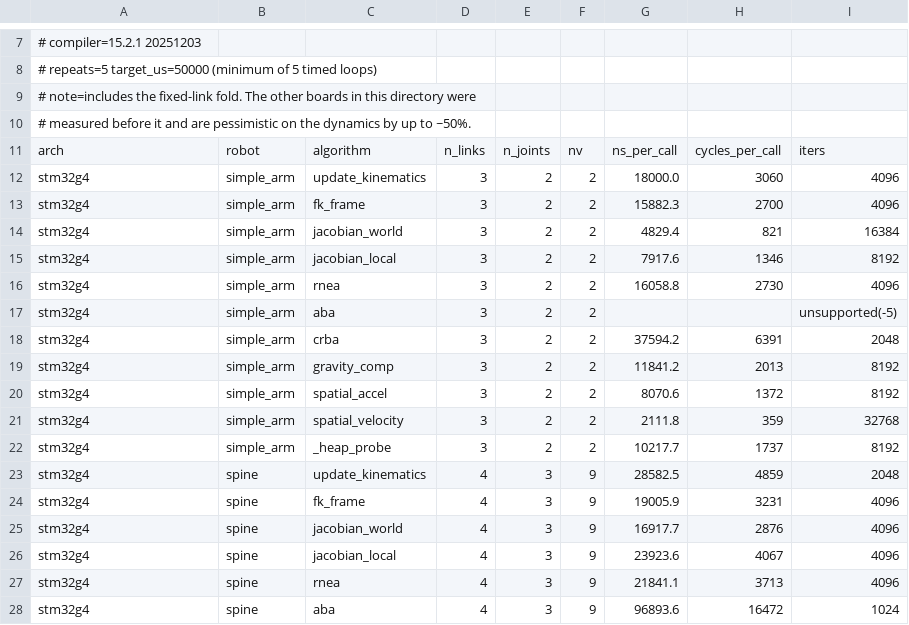
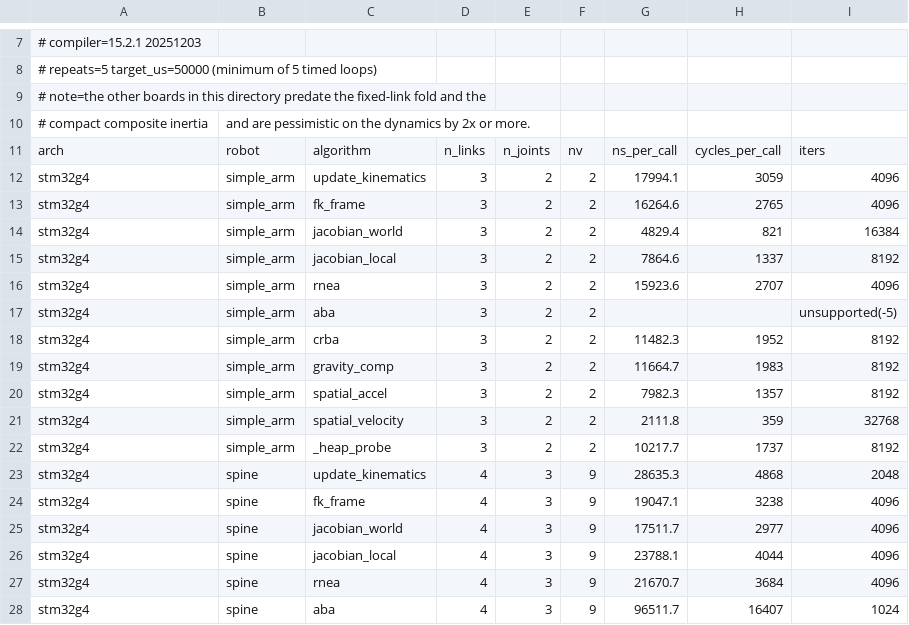
Before and after one commit to YueWang996/robot-dynamics-c, a CSV file: benchmark/results/stm32g474.csv, drawn as a sheet; only a part is shown, gaps mark what is left out; the diff covers the shown part only.

```diff
--- a/benchmark/results/stm32g474.csv
+++ b/benchmark/results/stm32g474.csv
@@ -8,21 +8,21 @@
 # repeats=5 target_us=50000 (minimum of 5 timed loops)
-# note=includes the fixed-link fold. The other boards in this directory were
-#   measured before it and are pessimistic on the dynamics by up to ~50%.
+# note=the other boards in this directory predate the fixed-link fold and the
+#   compact composite inertia, and are pessimistic on the dynamics by 2x or more.
 arch,robot,algorithm,n_links,n_joints,nv,ns_per_call,cycles_per_call,iters
-stm32g4,simple_arm,update_kinematics,3,2,2,18000.0,3060,4096
-stm32g4,simple_arm,fk_frame,3,2,2,15882.3,2700,4096
+stm32g4,simple_arm,update_kinematics,3,2,2,17994.1,3059,4096
+stm32g4,simple_arm,fk_frame,3,2,2,16264.6,2765,4096
 stm32g4,simple_arm,jacobian_world,3,2,2,4829.4,821,16384
-stm32g4,simple_arm,jacobian_local,3,2,2,7917.6,1346,8192
-stm32g4,simple_arm,rnea,3,2,2,16058.8,2730,4096
+stm32g4,simple_arm,jacobian_local,3,2,2,7864.6,1337,8192
+stm32g4,simple_arm,rnea,3,2,2,15923.6,2707,4096
 stm32g4,simple_arm,aba,3,2,2,,,unsupported(-5)
-stm32g4,simple_arm,crba,3,2,2,37594.2,6391,2048
-stm32g4,simple_arm,gravity_comp,3,2,2,11841.2,2013,8192
-stm32g4,simple_arm,spatial_accel,3,2,2,8070.6,1372,8192
+stm32g4,simple_arm,crba,3,2,2,11482.3,1952,8192
+stm32g4,simple_arm,gravity_comp,3,2,2,11664.7,1983,8192
+stm32g4,simple_arm,spatial_accel,3,2,2,7982.3,1357,8192
 stm32g4,simple_arm,spatial_velocity,3,2,2,2111.8,359,32768
 stm32g4,simple_arm,_heap_probe,3,2,2,10217.7,1737,8192
-stm32g4,spine,update_kinematics,4,3,9,28582.5,4859,2048
-stm32g4,spine,fk_frame,4,3,9,19005.9,3231,4096
-stm32g4,spine,jacobian_world,4,3,9,16917.7,2876,4096
-stm32g4,spine,jacobian_local,4,3,9,23923.6,4067,4096
-stm32g4,spine,rnea,4,3,9,21841.1,3713,4096
-stm32g4,spine,aba,4,3,9,96893.6,16472,1024
+stm32g4,spine,update_kinematics,4,3,9,28635.3,4868,2048
+stm32g4,spine,fk_frame,4,3,9,19047.1,3238,4096
+stm32g4,spine,jacobian_world,4,3,9,17511.7,2977,4096
+stm32g4,spine,jacobian_local,4,3,9,23788.1,4044,4096
+stm32g4,spine,rnea,4,3,9,21670.7,3684,4096
+stm32g4,spine,aba,4,3,9,96511.7,16407,1024
```
Also changed, not shown: 49 edited cells elsewhere in this file, 5 other files.
